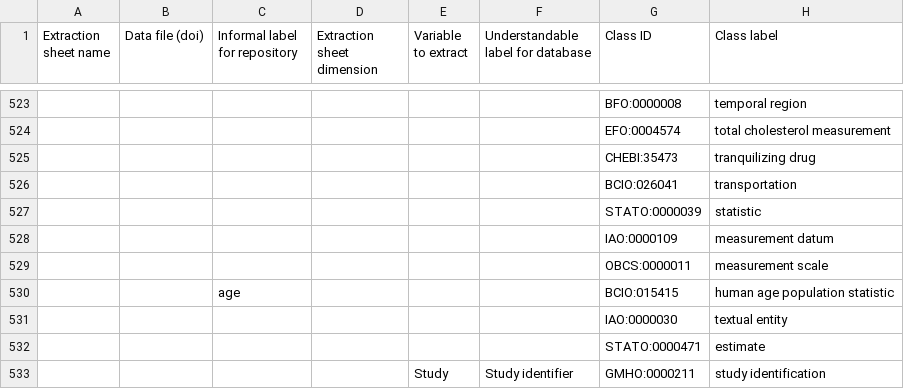
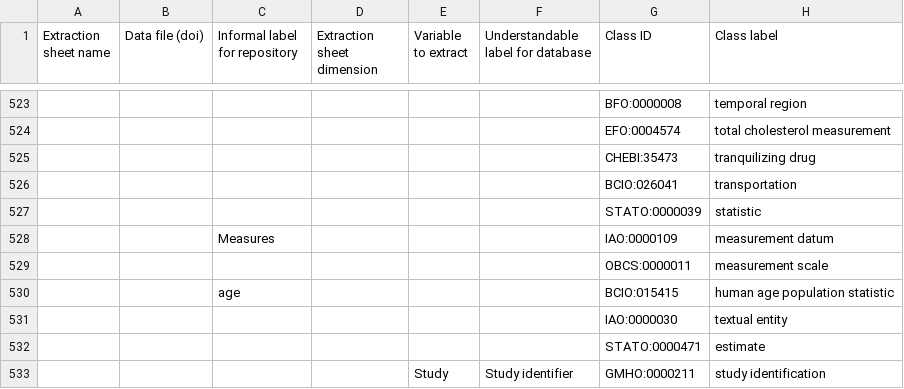
Before and after one commit to galenos-project/mental-health-ontology, a CSV file: Mapping to LSRs/Mental Health Ontology mapping to LSRs.csv, drawn as a sheet; only a part is shown, gaps mark what is left out; the diff covers the shown part only; the diff names each change by its address in the sheet, - before the commit and + after, or states it on an @@ line.

```diff
--- a/Mapping to LSRs/Mental Health Ontology mapping to LSRs.csv
+++ b/Mapping to LSRs/Mental Health Ontology mapping to LSRs.csv
-C528 (Informal label for repository): (empty)
+C528 (Informal label for repository): Measures
```
Also changed, not shown: 7 edited cells elsewhere in this file.
